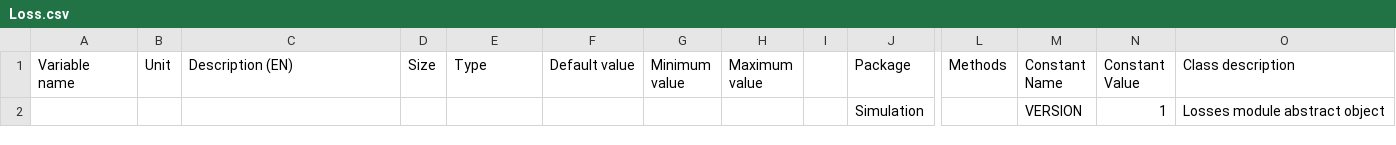
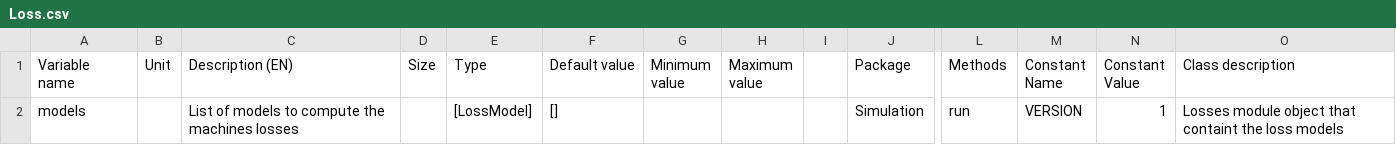
Before and after one commit to Eomys/pyleecan, a CSV file: pyleecan/Generator/ClassesRef/Simulation/Loss.csv, drawn as a sheet; only a part is shown, gaps mark what is left out; removed rows and columns are numbered as before the commit, all else as after; rows hold the shown columns only; the diff names each change by its address in the sheet, - before the commit and + after, or states it on an @@ line.

Commit message:
[WiP] update to loss related module structure

```diff
--- a/pyleecan/Generator/ClassesRef/Simulation/Loss.csv
+++ b/pyleecan/Generator/ClassesRef/Simulation/Loss.csv
-row 2:  |  |  |  |  |  |  |  |  | Simulation |  | VERSION | 1 | Losses module abstract object
+row 2: models |  | List of models to compute the machines losses |  | [LossModel] | [] |  |  |  | Simulation | run | VERSION | 1 | Losses module object that containt the loss models
```
Also changed, not shown: pyleecan/Generator/ClassesRef/Output/OutLoss.csv, pyleecan/Generator/ClassesRef/Simulation/LossModel.csv, 17 other files.
